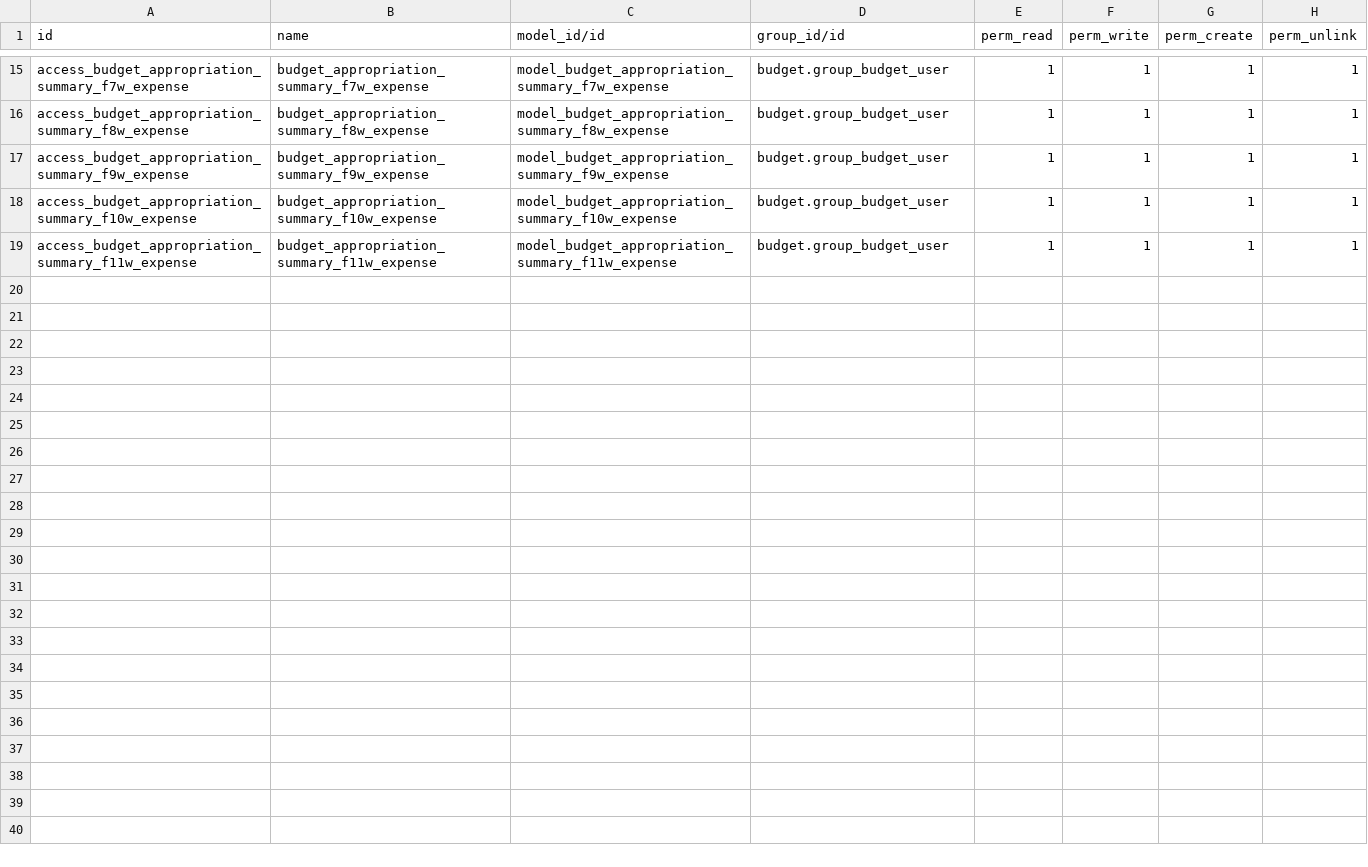
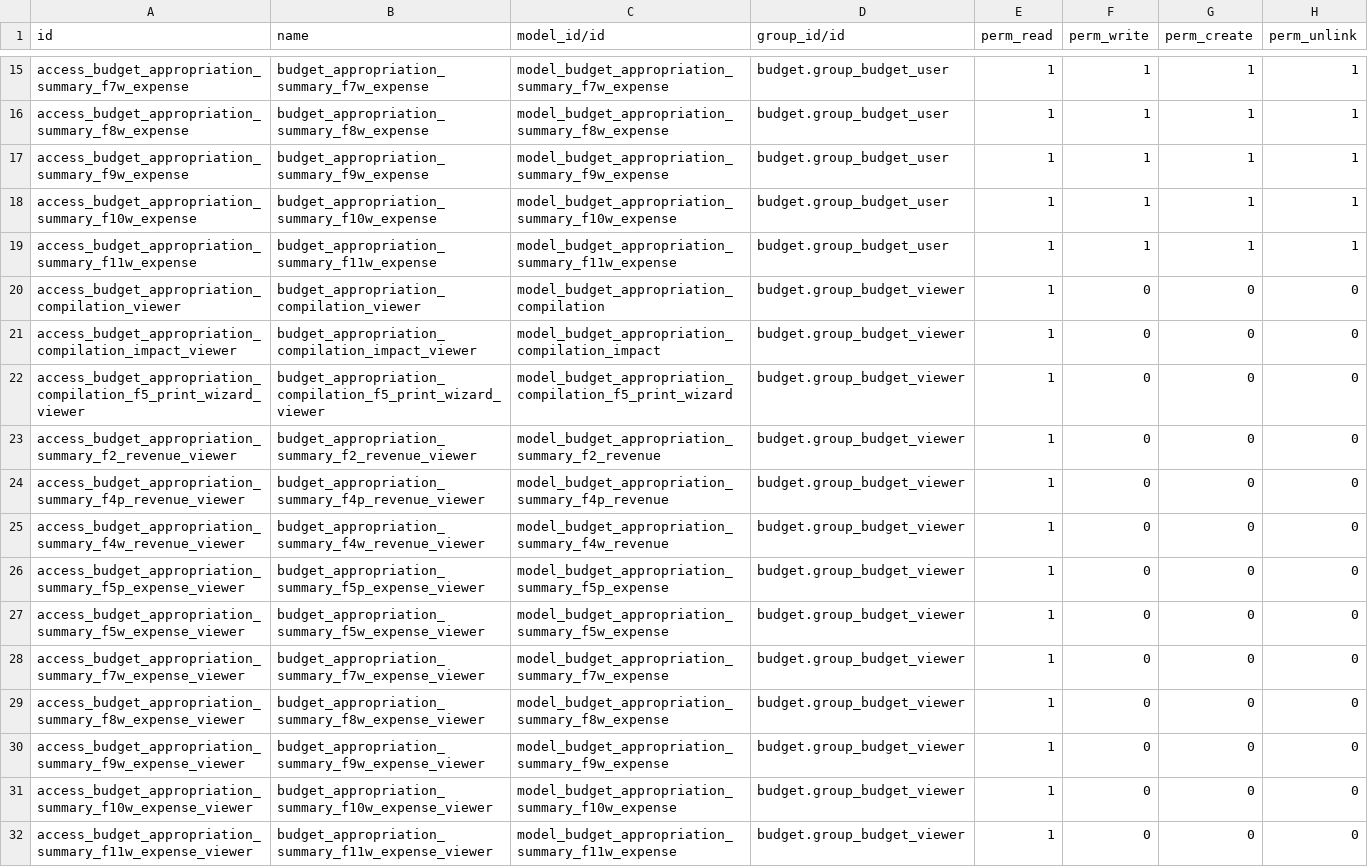
Before and after one commit to Aginix/kmitl, a CSV file: budget_appropriation_summary/security/ir.model.access.csv, drawn as a sheet; only a part is shown, gaps mark what is left out; the diff names each change by its address in the sheet, - before the commit and + after, or states it on an @@ line.

Commit message:
[IMP] budget: open app to budget_viewer and enforce read-only ACL
- Lower root menu gate from group_budget_user to group_budget_viewer
- Add read-only ACL for budget_viewer on budget_appropriation_compilation,
  budget_appropriation_summary F-series, and budget_report_summary
- Hide master_summary menu from viewer (group_budget_user required)
- Fix budget_appropriation f5_print_wizard viewer ACL: CRUD → R only
- Restrict budget_transfer_exception_confirm to group_budget_user (was base.group_user)
- Bump versions: budget 2.1.1, budget_appropriation 1.2.1,
  budget_appropriation_summary 1.0.9, budget_transfer_exception 1.0.1,
  budget_report 1.0.1

```diff
--- a/budget_appropriation_summary/security/ir.model.access.csv
+++ b/budget_appropriation_summary/security/ir.model.access.csv
+row 20: access_budget_appropriation_compilation_viewer | budget_appropriation_compilation_viewer | model_budget_appropriation_compilation | budget.group_budget_viewer | 1 | 0 | 0 | 0
+row 21: access_budget_appropriation_compilation_impact_viewer | budget_appropriation_compilation_impact_viewer | model_budget_appropriation_compilation_impact | budget.group_budget_viewer | 1 | 0 | 0 | 0
+row 22: access_budget_appropriation_compilation_f5_print_wizard_viewer | budget_appropriation_compilation_f5_print_wizard_viewer | model_budget_appropriation_compilation_f5_print_wizard | budget.group_budget_viewer | 1 | 0 | 0 | 0
+row 23: access_budget_appropriation_summary_f2_revenue_viewer | budget_appropriation_summary_f2_revenue_viewer | model_budget_appropriation_summary_f2_revenue | budget.group_budget_viewer | 1 | 0 | 0 | 0
+row 24: access_budget_appropriation_summary_f4p_revenue_viewer | budget_appropriation_summary_f4p_revenue_viewer | model_budget_appropriation_summary_f4p_revenue | budget.group_budget_viewer | 1 | 0 | 0 | 0
+row 25: access_budget_appropriation_summary_f4w_revenue_viewer | budget_appropriation_summary_f4w_revenue_viewer | model_budget_appropriation_summary_f4w_revenue | budget.group_budget_viewer | 1 | 0 | 0 | 0
+row 26: access_budget_appropriation_summary_f5p_expense_viewer | budget_appropriation_summary_f5p_expense_viewer | model_budget_appropriation_summary_f5p_expense | budget.group_budget_viewer | 1 | 0 | 0 | 0
+row 27: access_budget_appropriation_summary_f5w_expense_viewer | budget_appropriation_summary_f5w_expense_viewer | model_budget_appropriation_summary_f5w_expense | budget.group_budget_viewer | 1 | 0 | 0 | 0
+row 28: access_budget_appropriation_summary_f7w_expense_viewer | budget_appropriation_summary_f7w_expense_viewer | model_budget_appropriation_summary_f7w_expense | budget.group_budget_viewer | 1 | 0 | 0 | 0
+row 29: access_budget_appropriation_summary_f8w_expense_viewer | budget_appropriation_summary_f8w_expense_viewer | model_budget_appropriation_summary_f8w_expense | budget.group_budget_viewer | 1 | 0 | 0 | 0
+row 30: access_budget_appropriation_summary_f9w_expense_viewer | budget_appropriation_summary_f9w_expense_viewer | model_budget_appropriation_summary_f9w_expense | budget.group_budget_viewer | 1 | 0 | 0 | 0
+row 31: access_budget_appropriation_summary_f10w_expense_viewer | budget_appropriation_summary_f10w_expense_viewer | model_budget_appropriation_summary_f10w_expense | budget.group_budget_viewer | 1 | 0 | 0 | 0
+row 32: access_budget_appropriation_summary_f11w_expense_viewer | budget_appropriation_summary_f11w_expense_viewer | model_budget_appropriation_summary_f11w_expense | budget.group_budget_viewer | 1 | 0 | 0 | 0
```
Also changed, not shown: budget_appropriation/security/ir.model.access.csv, budget_transfer_exception/security/ir.model.access.csv, 8 other files.
